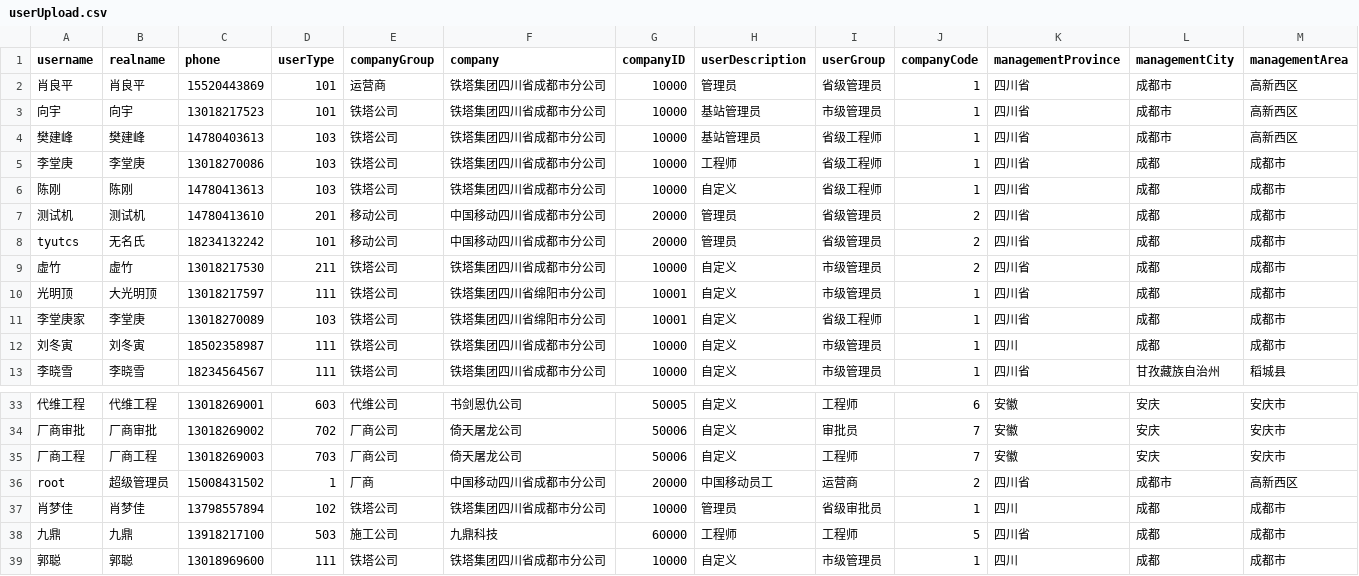
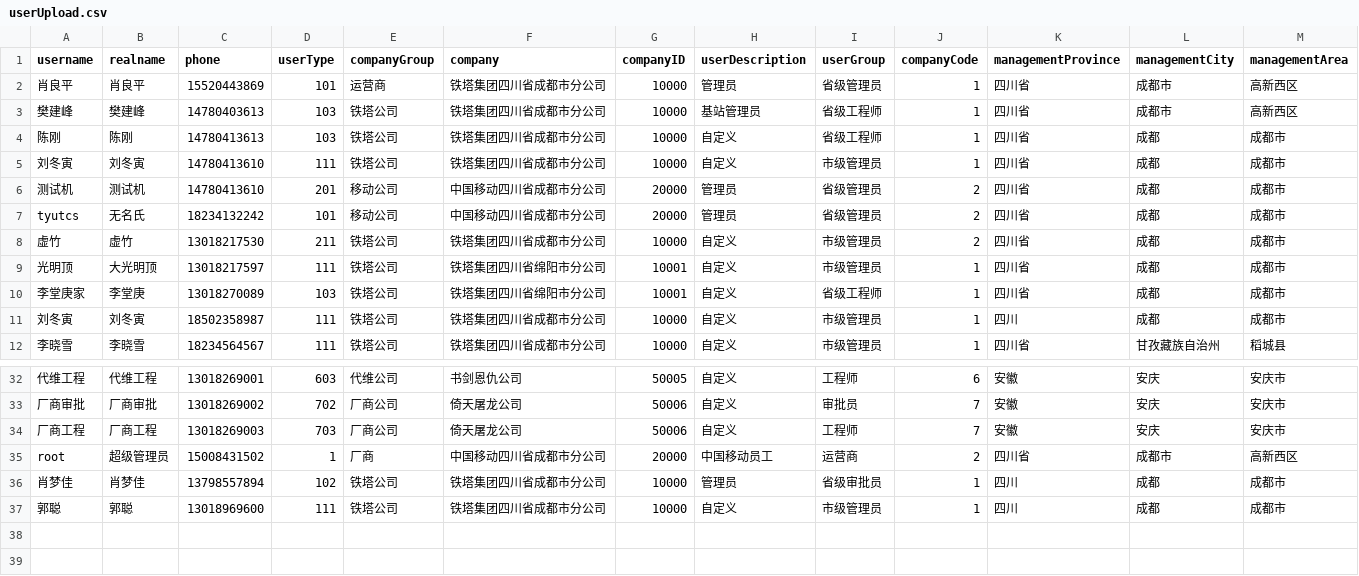
Before and after one commit to Kalafinaian/HTTPSNode, a CSV file: upload/userUpload.csv, drawn as a sheet; only a part is shown, gaps mark what is left out; removed rows and columns are numbered as before the commit, all else as after; rows hold the shown columns only; the diff names each change by its address in the sheet, - before the commit and + after, or states it on an @@ line.

```diff
--- a/upload/userUpload.csv
+++ b/upload/userUpload.csv
-row 3: 向宇 | 向宇 | 13018217523 | 101 | 铁塔公司 | 铁塔集团四川省成都市分公司 | 10000 | 基站管理员 | 市级管理员 | 1 | 四川省 | 成都市 | 高新西区
-row 5: 李堂庚 | 李堂庚 | 13018270086 | 103 | 铁塔公司 | 铁塔集团四川省成都市分公司 | 10000 | 工程师 | 省级工程师 | 1 | 四川省 | 成都 | 成都市
+row 5: 刘冬寅 | 刘冬寅 | 14780413610 | 111 | 铁塔公司 | 铁塔集团四川省成都市分公司 | 10000 | 自定义 | 市级管理员 | 1 | 四川省 | 成都 | 成都市
-row 38: 九鼎 | 九鼎 | 13918217100 | 503 | 施工公司 | 九鼎科技 | 60000 | 工程师 | 工程师 | 5 | 四川省 | 成都 | 成都市
```
Also changed, not shown: 2 other files.
